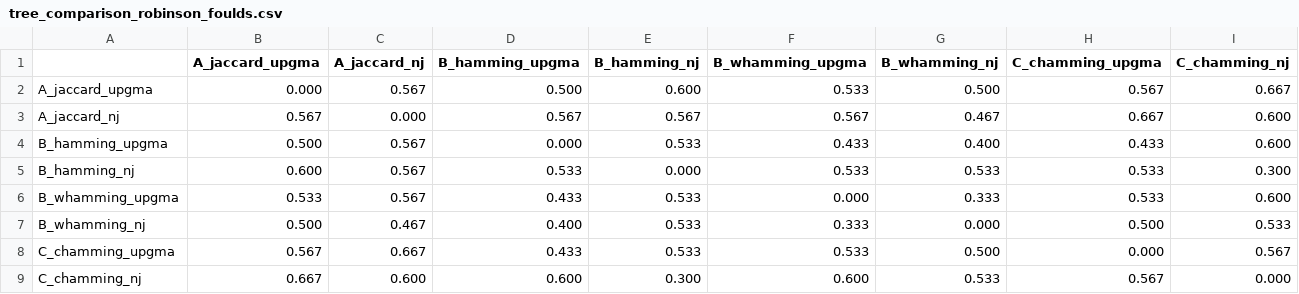
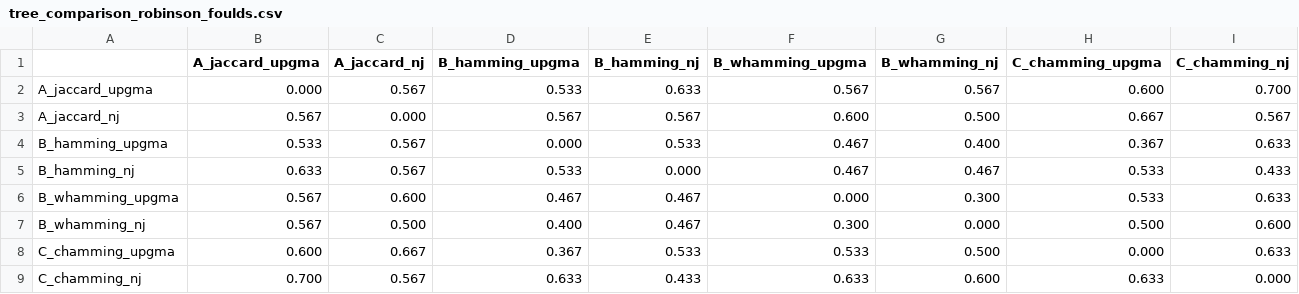
Before and after one commit to sanskrit-lexicon/csl-atlas, a CSV file: data/L0/tree_comparison_robinson_foulds.csv, drawn as a sheet.

```diff
--- a/data/L0/tree_comparison_robinson_foulds.csv
+++ b/data/L0/tree_comparison_robinson_foulds.csv
@@ -1,9 +1,9 @@
 ,A_jaccard_upgma,A_jaccard_nj,B_hamming_upgma,B_hamming_nj,B_whamming_upgma,B_whamming_nj,C_chamming_upgma,C_chamming_nj
-A_jaccard_upgma,0.000,0.567,0.500,0.600,0.533,0.500,0.567,0.667
-A_jaccard_nj,0.567,0.000,0.567,0.567,0.567,0.467,0.667,0.600
-B_hamming_upgma,0.500,0.567,0.000,0.533,0.433,0.400,0.433,0.600
-B_hamming_nj,0.600,0.567,0.533,0.000,0.533,0.533,0.533,0.300
-B_whamming_upgma,0.533,0.567,0.433,0.533,0.000,0.333,0.533,0.600
-B_whamming_nj,0.500,0.467,0.400,0.533,0.333,0.000,0.500,0.533
-C_chamming_upgma,0.567,0.667,0.433,0.533,0.533,0.500,0.000,0.567
-C_chamming_nj,0.667,0.600,0.600,0.300,0.600,0.533,0.567,0.000
+A_jaccard_upgma,0.000,0.567,0.533,0.633,0.567,0.567,0.600,0.700
+A_jaccard_nj,0.567,0.000,0.567,0.567,0.600,0.500,0.667,0.567
+B_hamming_upgma,0.533,0.567,0.000,0.533,0.467,0.400,0.367,0.633
+B_hamming_nj,0.633,0.567,0.533,0.000,0.467,0.467,0.533,0.433
+B_whamming_upgma,0.567,0.600,0.467,0.467,0.000,0.300,0.533,0.633
+B_whamming_nj,0.567,0.500,0.400,0.467,0.300,0.000,0.500,0.600
+C_chamming_upgma,0.600,0.667,0.367,0.533,0.533,0.500,0.000,0.633
+C_chamming_nj,0.700,0.567,0.633,0.433,0.633,0.600,0.633,0.000
```
Also changed, not shown: data/L0/distances/C_chamming.csv, data/L0/encoded/onehot.csv, 19 other files.
